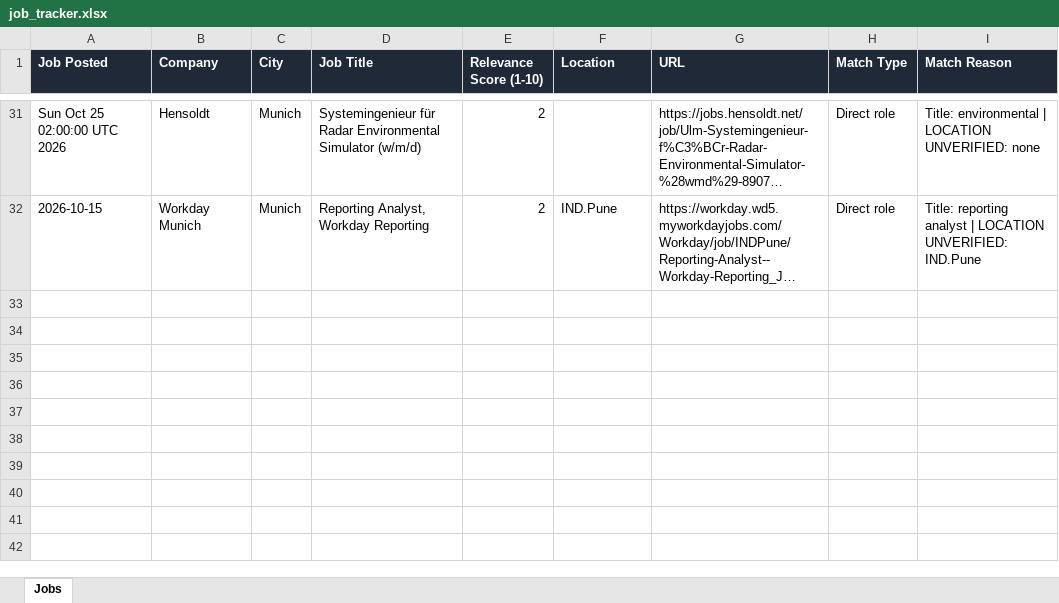
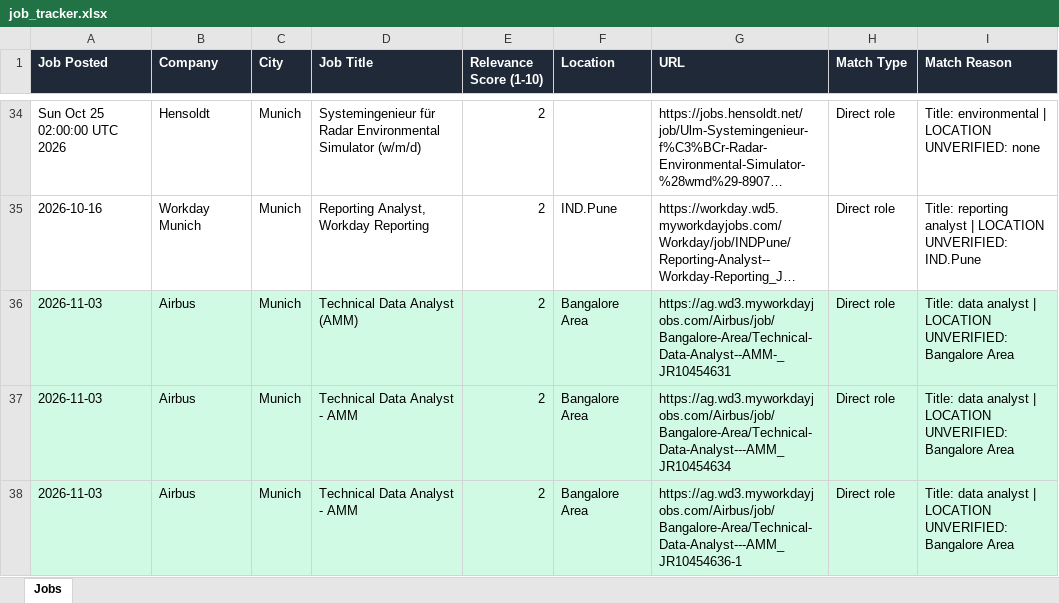
Before and after one commit to ifeellikeadev/Sustainabilityyy, an Excel workbook: data/job_tracker.xlsx, sheet Jobs, drawn as a sheet; only a part is shown, gaps mark what is left out; long unchanged cells end in …; values as stored, in another font and other column widths than the file's, no borders; addresses are those after the commit; the diff covers the shown part only; the diff names each change by its address in the sheet, - before the commit and + after, or states it on an @@ line.

```diff
--- a/data/job_tracker.xlsx (sheet Jobs)
+++ b/data/job_tracker.xlsx (sheet Jobs)
-A35 (Job Posted): 2026-10-15
+A35 (Job Posted): 2026-10-16
+row 36: 2026-11-03 | Airbus | Munich | Technical Data Analyst (AMM) | 2 | Bangalore Area | https://ag.wd3.myworkdayjobs.com/Airbus/job/Bangalore-Area/Technical-Data-Analyst--AMM-_JR10454631 | Direct role | Title: data analyst | LOCATION UNVERIFIED: Bangalore Area
+row 37: 2026-11-03 | Airbus | Munich | Technical Data Analyst - AMM | 2 | Bangalore Area | https://ag.wd3.myworkdayjobs.com/Airbus/job/Bangalore-Area/Technical-Data-Analyst---AMM_JR10454634 | Direct role | Title: data analyst | LOCATION UNVERIFIED: Bangalore Area
+row 38: 2026-11-03 | Airbus | Munich | Technical Data Analyst - AMM | 2 | Bangalore Area | https://ag.wd3.myworkdayjobs.com/Airbus/job/Bangalore-Area/Technical-Data-Analyst---AMM_JR10454636-1 | Direct role | Title: data analyst | LOCATION UNVERIFIED: Bangalore Area
```
Also changed, not shown: 3 added rows and 13 edited cells elsewhere in this sheet, 4 other files.
